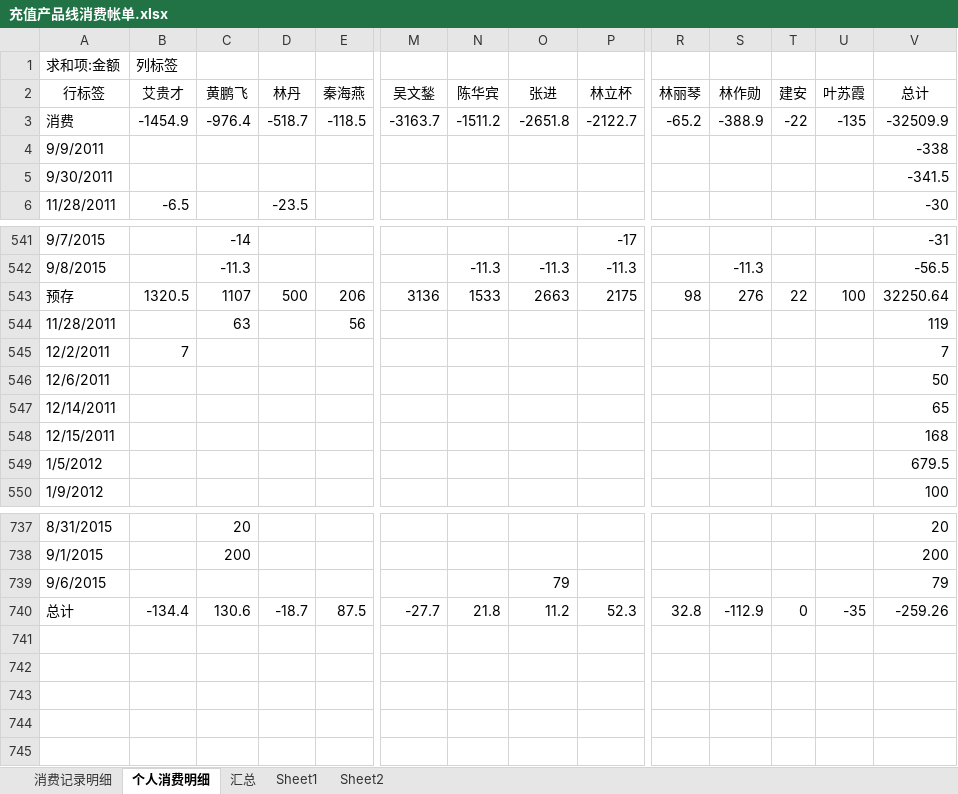
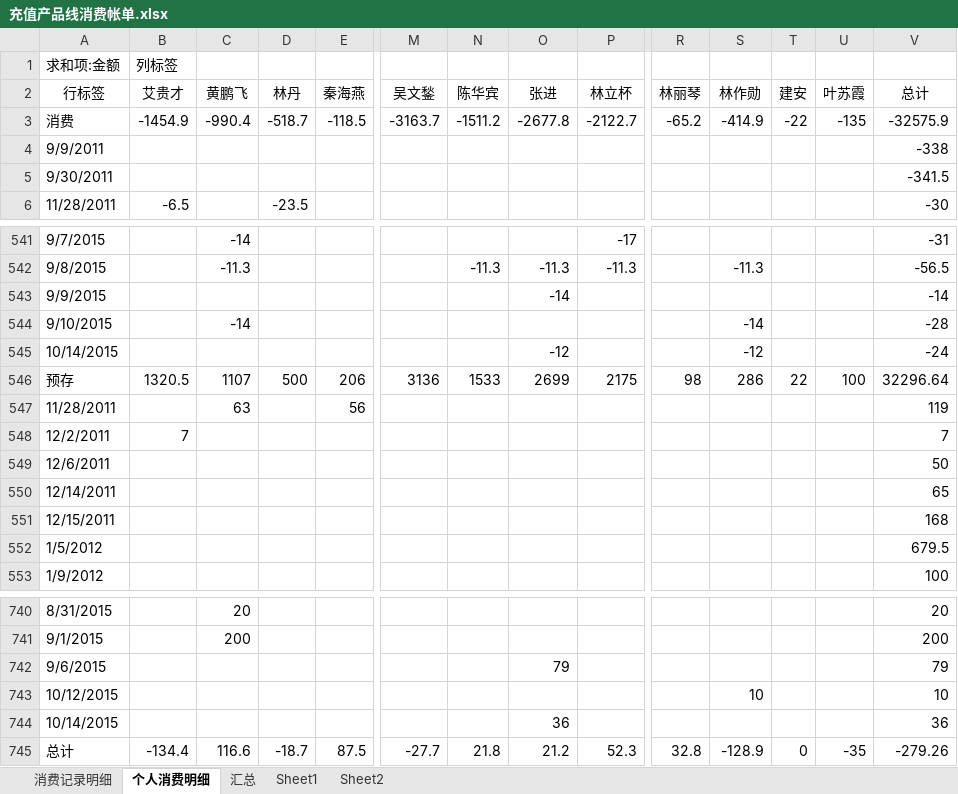
Before and after one commit to junyangren/BillingInfo, an Excel workbook: 充值产品线消费帐单.xlsx, sheet 个人消费明细, drawn as a sheet; only a part is shown, gaps mark what is left out; values as stored, in another font and other column widths than the file's, no borders; addresses are those after the commit; rows hold the shown columns only; the diff names each change by its address in the sheet, - before the commit and + after, or states it on an @@ line.

```diff
--- a/充值产品线消费帐单.xlsx (sheet 个人消费明细)
+++ b/充值产品线消费帐单.xlsx (sheet 个人消费明细)
-C3 (黄鹏飞): -976.4
+C3 (黄鹏飞): -990.4
-O3 (张进): -2651.8
+O3 (张进): -2677.8
-S3 (林作勋): -388.9
+S3 (林作勋): -414.9
-V3 (总计): -32509.9
+V3 (总计): -32575.9
+row 543: 9/9/2015 |  |  |  |  |  |  | -14 |  |  |  |  |  | -14
+row 544: 9/10/2015 |  | -14 |  |  |  |  |  |  |  | -14 |  |  | -28
+row 545: 10/14/2015 |  |  |  |  |  |  | -12 |  |  | -12 |  |  | -24
-O546 (张进): 2663
+O546 (张进): 2699
-S546 (林作勋): 276
+S546 (林作勋): 286
-V546 (总计): 32250.64
+V546 (总计): 32296.64
+row 743: 10/12/2015 |  |  |  |  |  |  |  |  |  | 10 |  |  | 10
+row 744: 10/14/2015 |  |  |  |  |  |  | 36 |  |  |  |  |  | 36
-C745 (黄鹏飞): 130.6
+C745 (黄鹏飞): 116.6
-O745 (张进): 11.2
+O745 (张进): 21.2
-S745 (林作勋): -112.9
+S745 (林作勋): -128.9
-V745 (总计): -259.26
+V745 (总计): -279.26
```
Also changed, not shown: sheet 消费记录明细, sheet 汇总.
